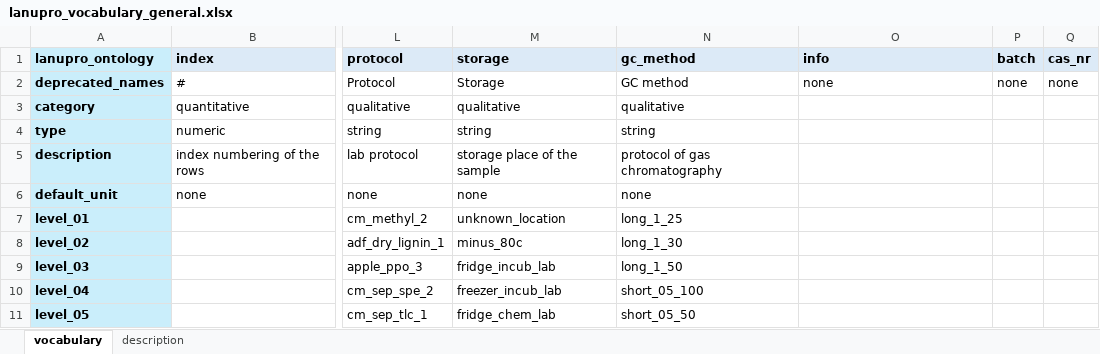
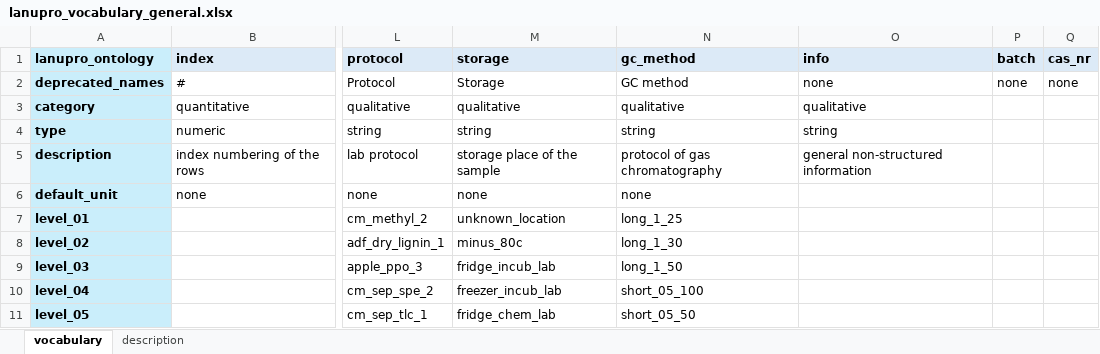
Before and after one commit to lanupro-analytics/lanupro_vocabulary, an Excel workbook: data/raw_results/lanupro_vocabulary_general.xlsx, sheet vocabulary, drawn as a sheet; only a part is shown, gaps mark what is left out; values as stored, in another font and other column widths than the file's, no borders; the diff names each change by its address in the sheet, - before the commit and + after, or states it on an @@ line.

```diff
--- a/data/raw_results/lanupro_vocabulary_general.xlsx (sheet vocabulary)
+++ b/data/raw_results/lanupro_vocabulary_general.xlsx (sheet vocabulary)
-O3 (info): (empty)
+O3 (info): qualitative
-O4 (info): (empty)
+O4 (info): string
-O5 (info): (empty)
+O5 (info): general non-structured information
```
Also changed, not shown: data/raw_results/lanupro_vocabulary_incubations.xlsx.
